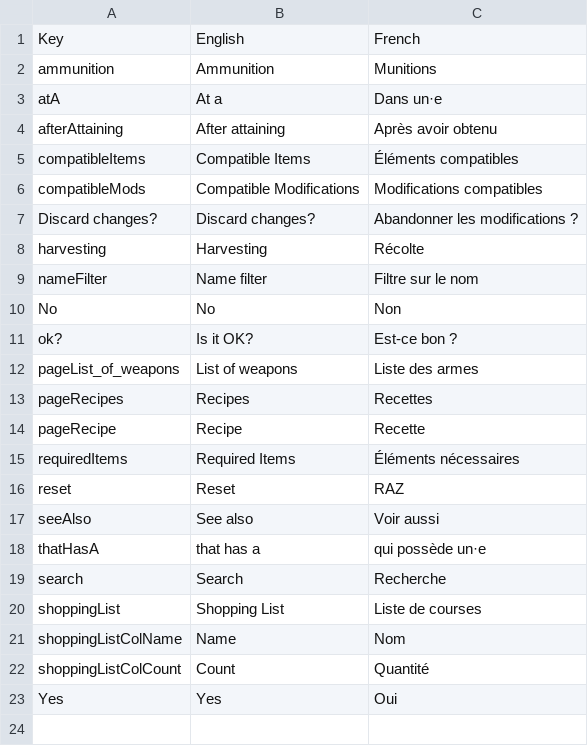
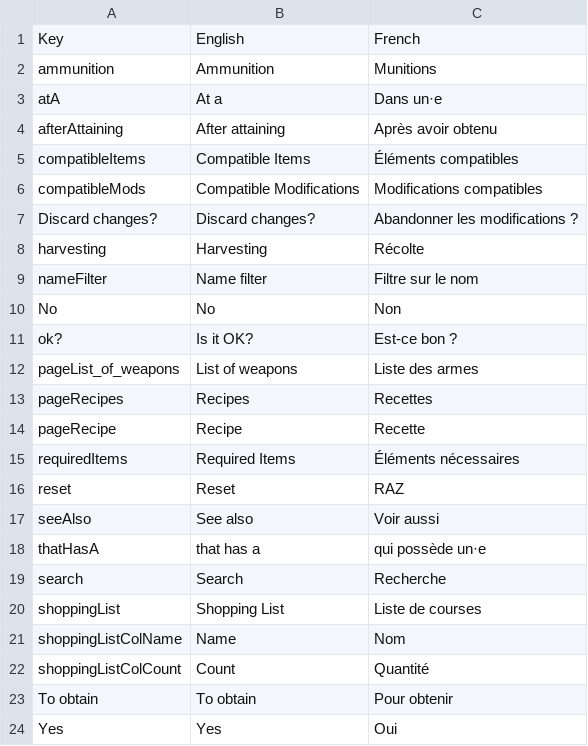
Before and after one commit to Bludwarf/7daystodie, a CSV file: src/assets/Localization.csv, drawn as a sheet.

```diff
--- a/src/assets/Localization.csv
+++ b/src/assets/Localization.csv
@@ -22,2 +22,3 @@ shoppingListColName,Name,Nom
 shoppingListColCount,Count,Quantité
+To obtain,To obtain,Pour obtenir
 Yes,Yes,Oui
```
Also changed, not shown: 3 other files.
